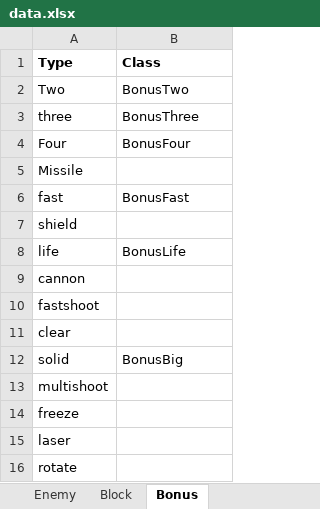
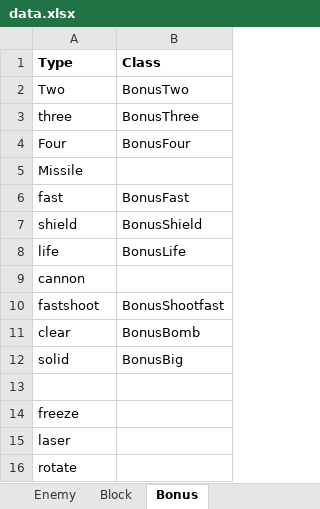
Before and after one commit to crossin/fight-alone, an Excel workbook: doc/data.xlsx, sheet Bonus, drawn as a sheet; values as stored, in another font and other column widths than the file's, no borders; the diff names each change by its address in the sheet, - before the commit and + after, or states it on an @@ line.

```diff
--- a/doc/data.xlsx (sheet Bonus)
+++ b/doc/data.xlsx (sheet Bonus)
-B7 (Class): (empty)
+B7 (Class): BonusShield
-B10 (Class): (empty)
+B10 (Class): BonusShootfast
-B11 (Class): (empty)
+B11 (Class): BonusBomb
-A13 (Type): multishoot
+A13 (Type): (empty)
```
Also changed, not shown: 23 other files.
